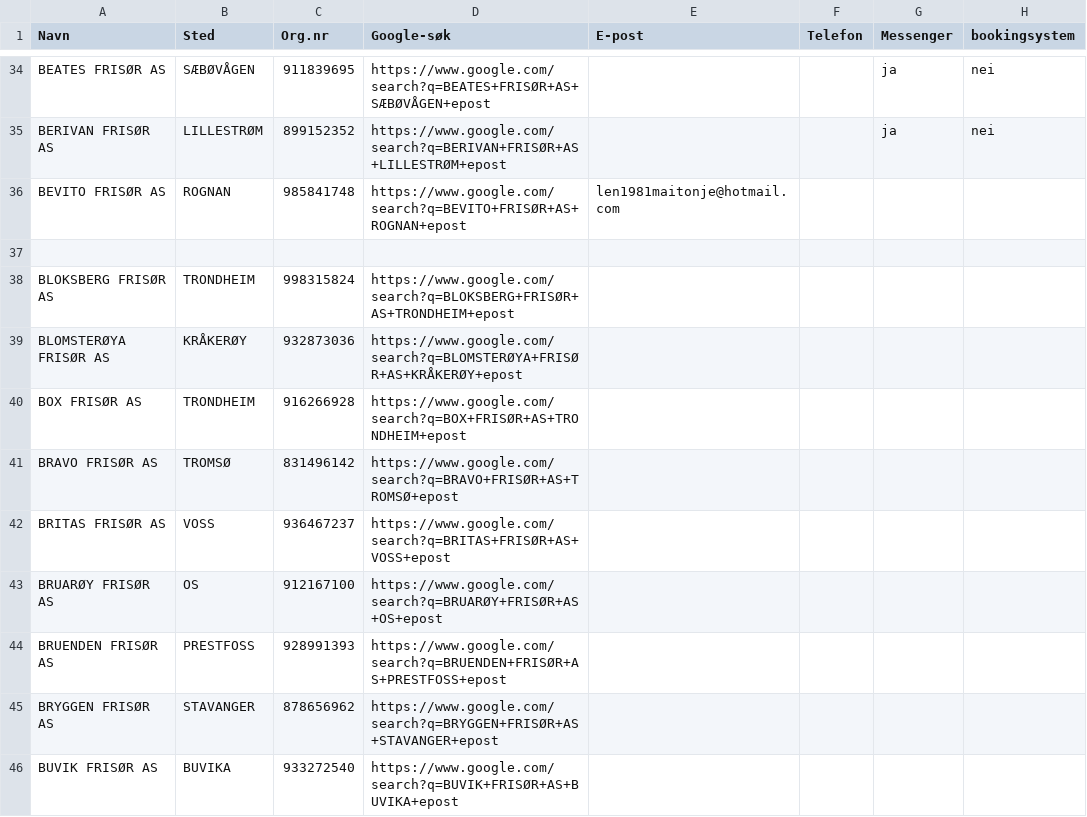
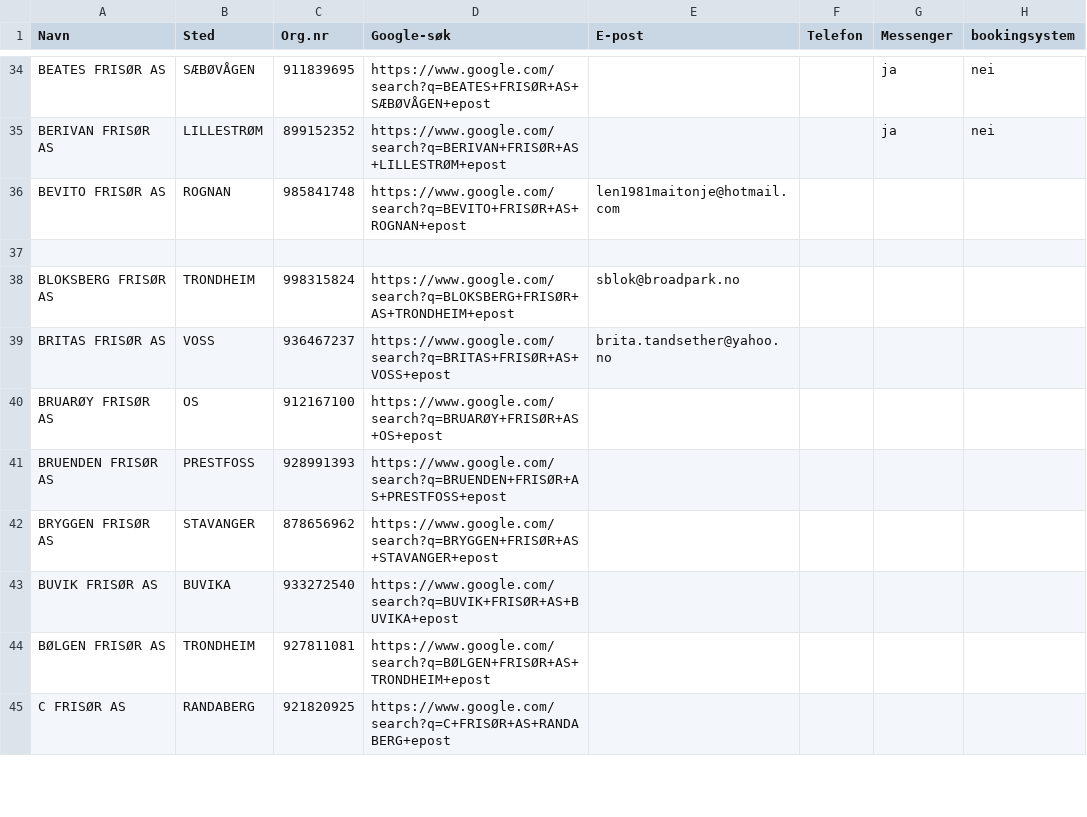
Before and after one commit to ArviFlaggstang/openclaw-workspace, a CSV file: scraper/frisor/data/filtered/as_frisorer_top100_sok.csv, drawn as a sheet; only a part is shown, gaps mark what is left out; the shorter side is filled out with more unchanged rows.

Commit message:
Clean up and remove duplicates in CSV data
Removed duplicate entries and cleaned up the CSV file.

```diff
--- a/scraper/frisor/data/filtered/as_frisorer_top100_sok.csv
+++ b/scraper/frisor/data/filtered/as_frisorer_top100_sok.csv
@@ -37,7 +37,4 @@ BEVITO FRISØR AS,ROGNAN,985841748,https://www.google.com/search?q=BEVITO+FRISØ
 
-BLOKSBERG FRISØR AS,TRONDHEIM,998315824,https://www.google.com/search?q=BLOKSBERG+FRISØR+AS+TRONDHEIM+epost,,,,
-BLOMSTERØYA FRISØR AS,KRÅKERØY,932873036,https://www.google.com/search?q=BLOMSTERØYA+FRISØR+AS+KRÅKERØY+epost,,,,
-BOX FRISØR AS,TRONDHEIM,916266928,https://www.google.com/search?q=BOX+FRISØR+AS+TRONDHEIM+epost,,,,
-BRAVO FRISØR AS,TROMSØ,831496142,https://www.google.com/search?q=BRAVO+FRISØR+AS+TROMSØ+epost,,,,
-BRITAS FRISØR AS,VOSS,936467237,https://www.google.com/search?q=BRITAS+FRISØR+AS+VOSS+epost,,,,
+BLOKSBERG FRISØR AS,TRONDHEIM,998315824,https://www.google.com/search?q=BLOKSBERG+FRISØR+AS+TRONDHEIM+epost,sblok@broadpark.no,,,
+BRITAS FRISØR AS,VOSS,936467237,https://www.google.com/search?q=BRITAS+FRISØR+AS+VOSS+epost,brita.tandsether@yahoo.no,,,
 BRUARØY FRISØR AS,OS,912167100,https://www.google.com/search?q=BRUARØY+FRISØR+AS+OS+epost,,,,
```
